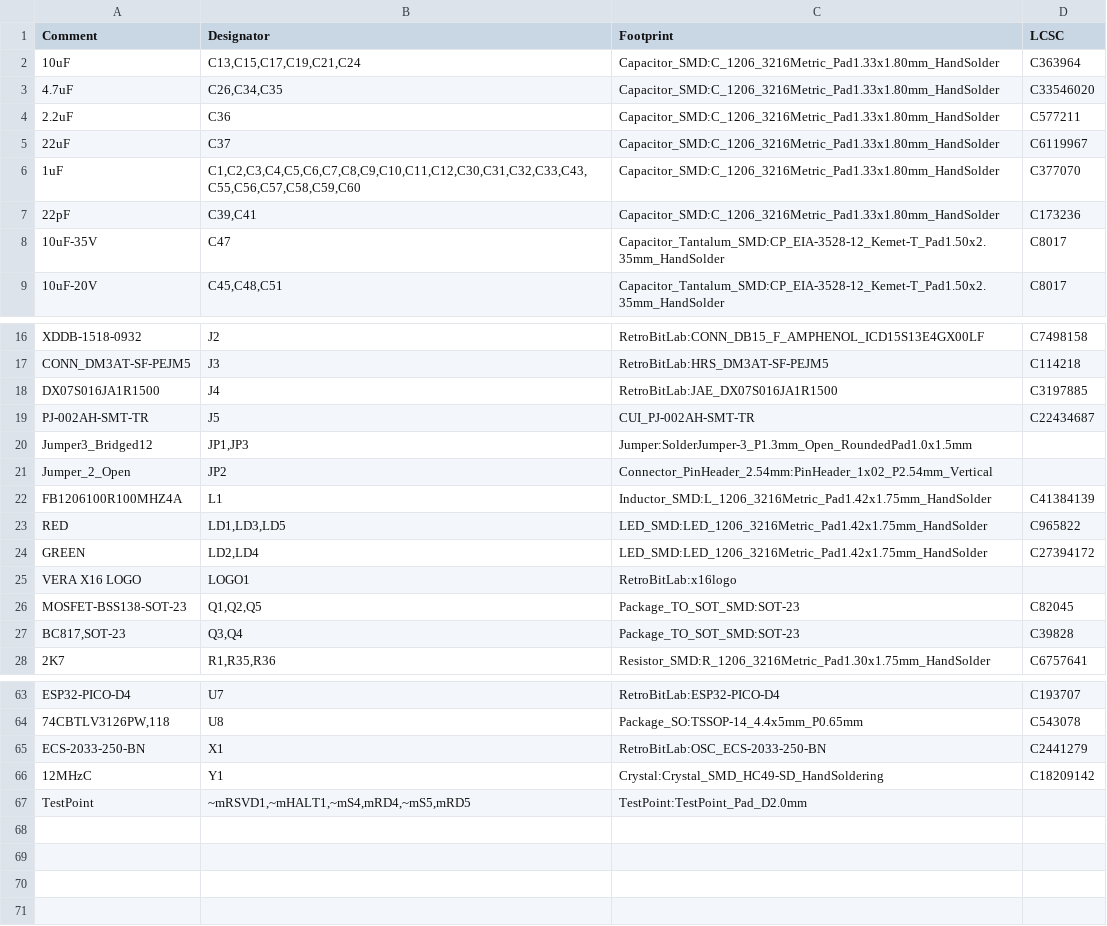
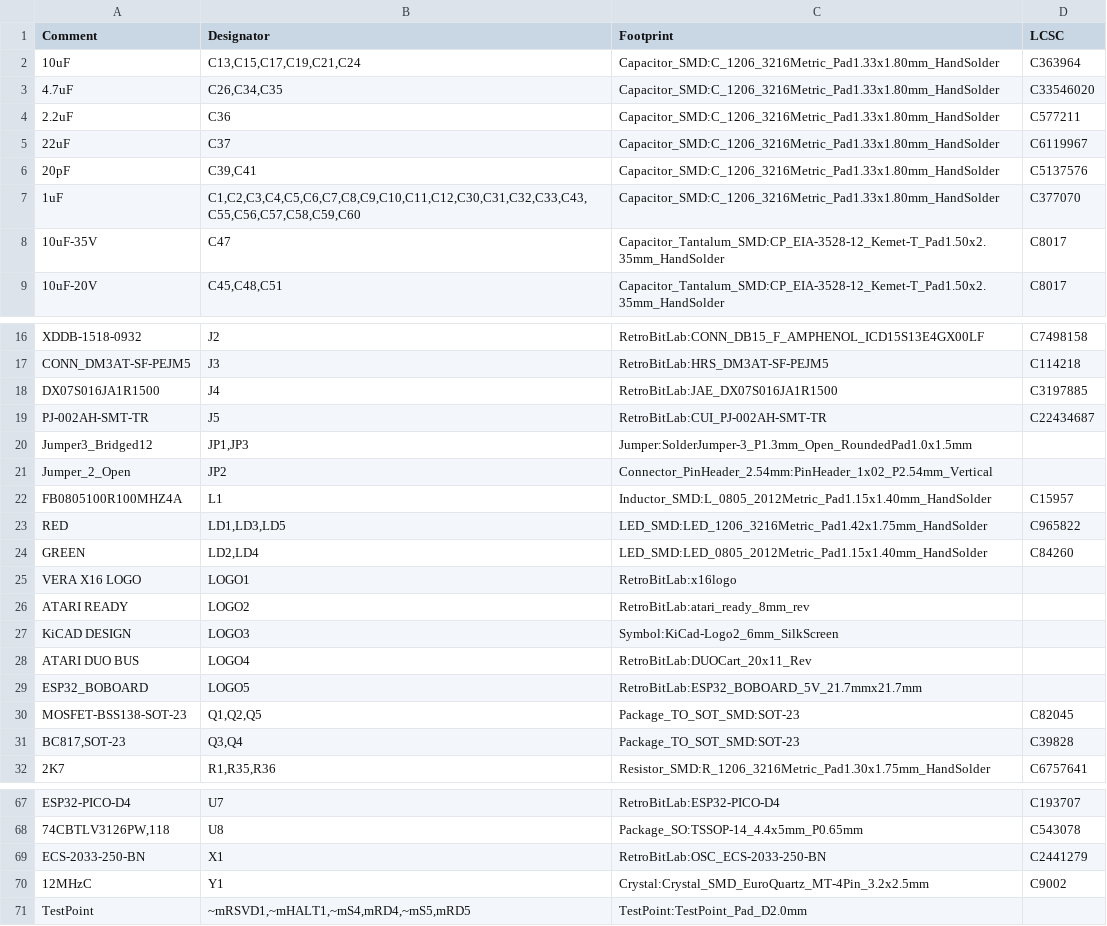
Before and after one commit to gianlucarenzi/Vera-Module-RBL-XE, a CSV file: VERA-MODULE-RBL.csv, drawn as a sheet; only a part is shown, gaps mark what is left out.

Commit message:
Update to more available components by LCSC

```diff
--- a/VERA-MODULE-RBL.csv
+++ b/VERA-MODULE-RBL.csv
@@ -5,4 +5,4 @@ Comment,Designator,Footprint,LCSC
 "22uF","C37","Capacitor_SMD:C_1206_3216Metric_Pad1.33x1.80mm_HandSolder","C6119967"
+"20pF","C39,C41","Capacitor_SMD:C_1206_3216Metric_Pad1.33x1.80mm_HandSolder","C5137576"
 "1uF","C1,C2,C3,C4,C5,C6,C7,C8,C9,C10,C11,C12,C30,C31,C32,C33,C43,C55,C56,C57,C58,C59,C60","Capacitor_SMD:C_1206_3216Metric_Pad1.33x1.80mm_HandSolder","C377070"
-"22pF","C39,C41","Capacitor_SMD:C_1206_3216Metric_Pad1.33x1.80mm_HandSolder","C173236"
 "10uF-35V","C47","Capacitor_Tantalum_SMD:CP_EIA-3528-12_Kemet-T_Pad1.50x2.35mm_HandSolder","C8017"
@@ -18,9 +18,13 @@ Comment,Designator,Footprint,LCSC
 "DX07S016JA1R1500","J4","RetroBitLab:JAE_DX07S016JA1R1500","C3197885"
-"PJ-002AH-SMT-TR","J5","CUI_PJ-002AH-SMT-TR","C22434687"
+"PJ-002AH-SMT-TR","J5","RetroBitLab:CUI_PJ-002AH-SMT-TR","C22434687"
 "Jumper3_Bridged12","JP1,JP3","Jumper:SolderJumper-3_P1.3mm_Open_RoundedPad1.0x1.5mm",""
 "Jumper_2_Open","JP2","Connector_PinHeader_2.54mm:PinHeader_1x02_P2.54mm_Vertical",""
-"FB1206100R100MHZ4A","L1","Inductor_SMD:L_1206_3216Metric_Pad1.42x1.75mm_HandSolder","C41384139"
+"FB0805100R100MHZ4A","L1","Inductor_SMD:L_0805_2012Metric_Pad1.15x1.40mm_HandSolder","C15957"
 "RED","LD1,LD3,LD5","LED_SMD:LED_1206_3216Metric_Pad1.42x1.75mm_HandSolder","C965822"
-"GREEN","LD2,LD4","LED_SMD:LED_1206_3216Metric_Pad1.42x1.75mm_HandSolder","C27394172"
+"GREEN","LD2,LD4","LED_SMD:LED_0805_2012Metric_Pad1.15x1.40mm_HandSolder","C84260"
 "VERA X16 LOGO","LOGO1","RetroBitLab:x16logo",""
+"ATARI READY","LOGO2","RetroBitLab:atari_ready_8mm_rev",""
+"KiCAD DESIGN","LOGO3","Symbol:KiCad-Logo2_6mm_SilkScreen",""
+"ATARI DUO BUS","LOGO4","RetroBitLab:DUOCart_20x11_Rev",""
+"ESP32_BOBOARD","LOGO5","RetroBitLab:ESP32_BOBOARD_5V_21.7mmx21.7mm",""
 "MOSFET-BSS138-SOT-23","Q1,Q2,Q5","Package_TO_SOT_SMD:SOT-23","C82045"
@@ -65,3 +69,3 @@ Comment,Designator,Footprint,LCSC
 "ECS-2033-250-BN","X1","RetroBitLab:OSC_ECS-2033-250-BN","C2441279"
-"12MHzC","Y1","Crystal:Crystal_SMD_HC49-SD_HandSoldering","C18209142"
+"12MHzC","Y1","Crystal:Crystal_SMD_EuroQuartz_MT-4Pin_3.2x2.5mm","C9002"
 "TestPoint","~mRSVD1,~mHALT1,~mS4,mRD4,~mS5,mRD5","TestPoint:TestPoint_Pad_D2.0mm",""
```
Also changed, not shown: VERA-MODULE-RBL_cpl_bot.csv, VERA-MODULE-RBL_cpl_top.csv, 11 other files.
